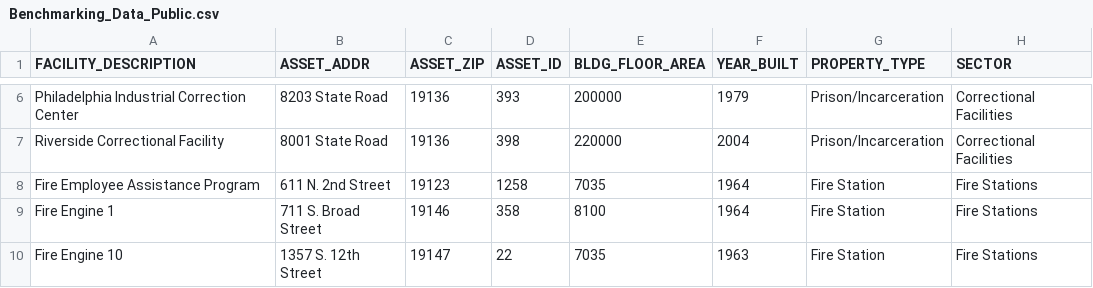
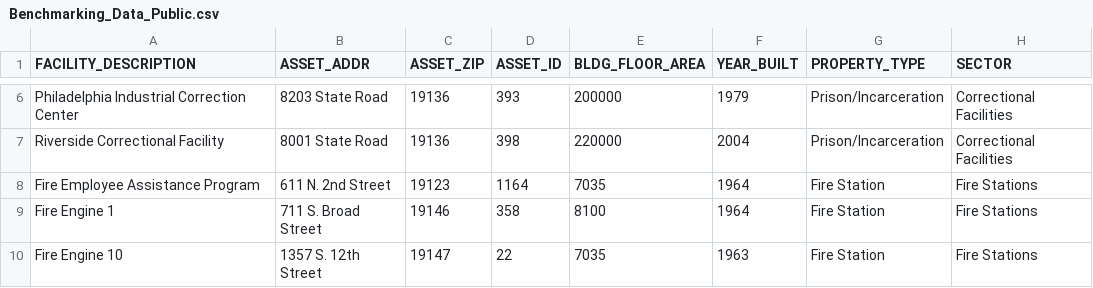
Before and after one commit to bergey/sluice-graph, a CSV file: Benchmarking_Data_Public.csv, drawn as a sheet; only a part is shown, gaps mark what is left out; the diff names each change by its address in the sheet, - before the commit and + after, or states it on an @@ line.

Commit message:
Fix asset_id in input data
see https://github.com/CityOfPhiladelphia/phl-energy-benchmarking-data-2011/issues/1

```diff
--- a/Benchmarking_Data_Public.csv
+++ b/Benchmarking_Data_Public.csv
-D8 (ASSET_ID): 1258
+D8 (ASSET_ID): 1164
```
